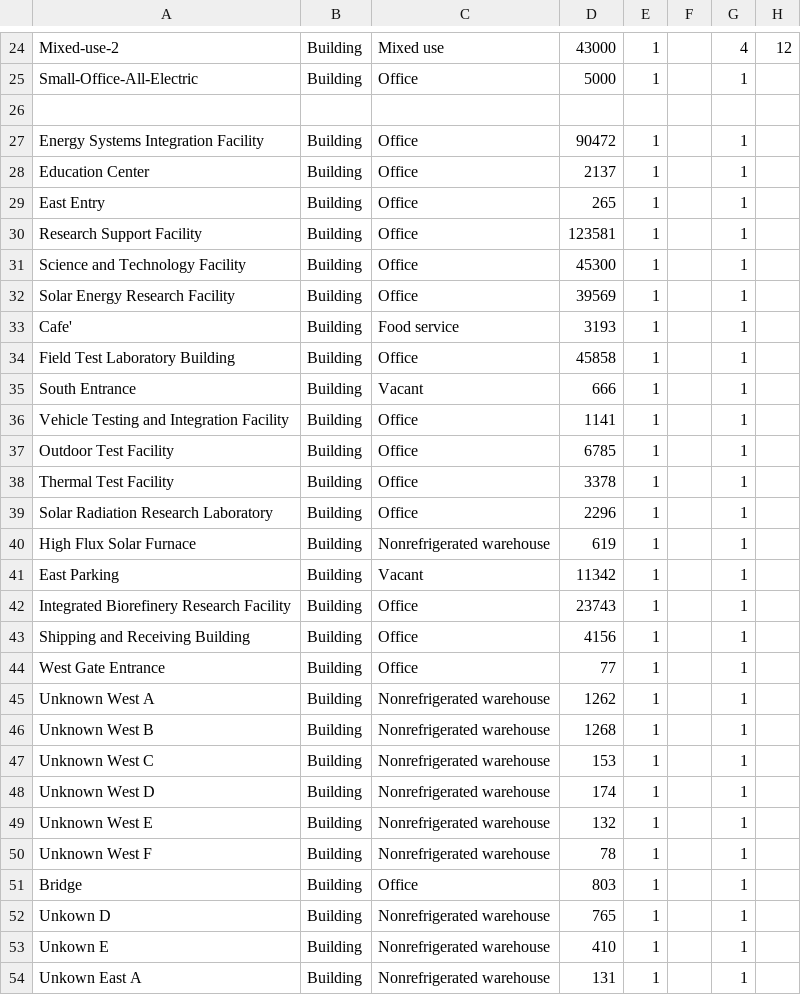
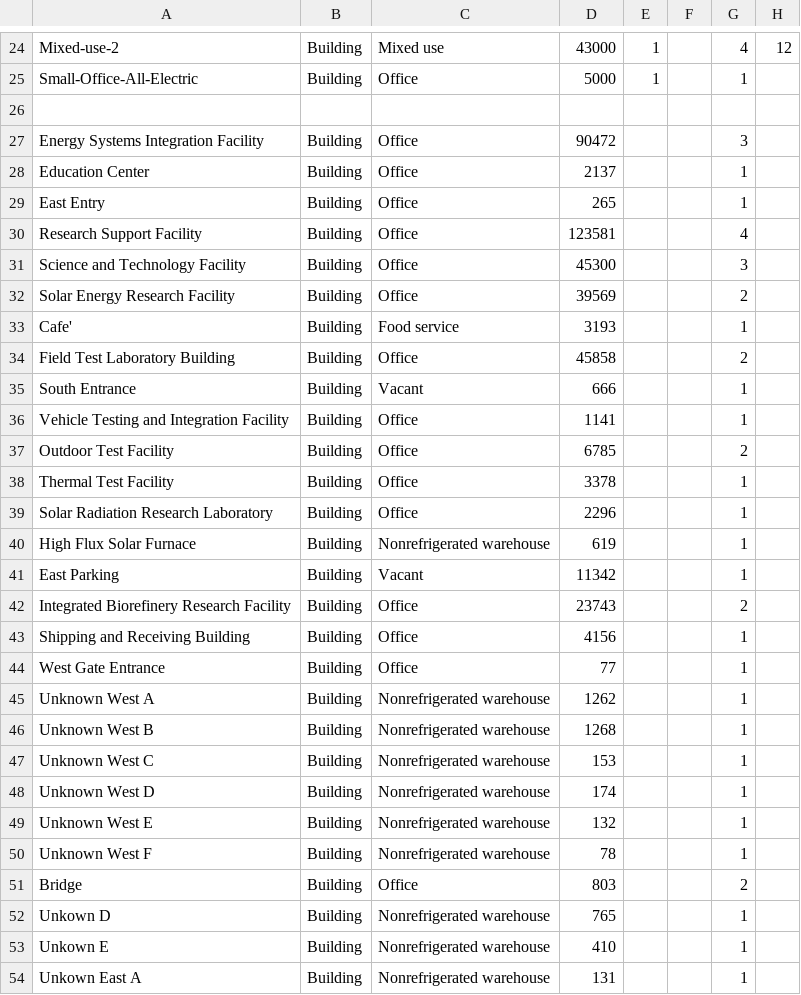
Before and after one commit to NREL/openstudio-urban-measures, a CSV file: test_buildings.csv, drawn as a sheet; only a part is shown, gaps mark what is left out; the diff covers the shown part only; the diff names each change by its address in the sheet, - before the commit and + after, or states it on an @@ line.

Commit message:
fix to num of stories in cvs for NREL buildings

```diff
--- a/test_buildings.csv
+++ b/test_buildings.csv
-E27:E54: 1
+E27:E54: (empty)
-G27: 1
+G27: 3
-G30: 1
+G30: 4
-G31: 1
+G31: 3
-G32: 1
+G32: 2
-G34: 1
+G34: 2
-G37: 1
+G37: 2
-G42: 1
+G42: 2
-G51: 1
+G51: 2
```
Also changed, not shown: 6 edited cells elsewhere in this file.
